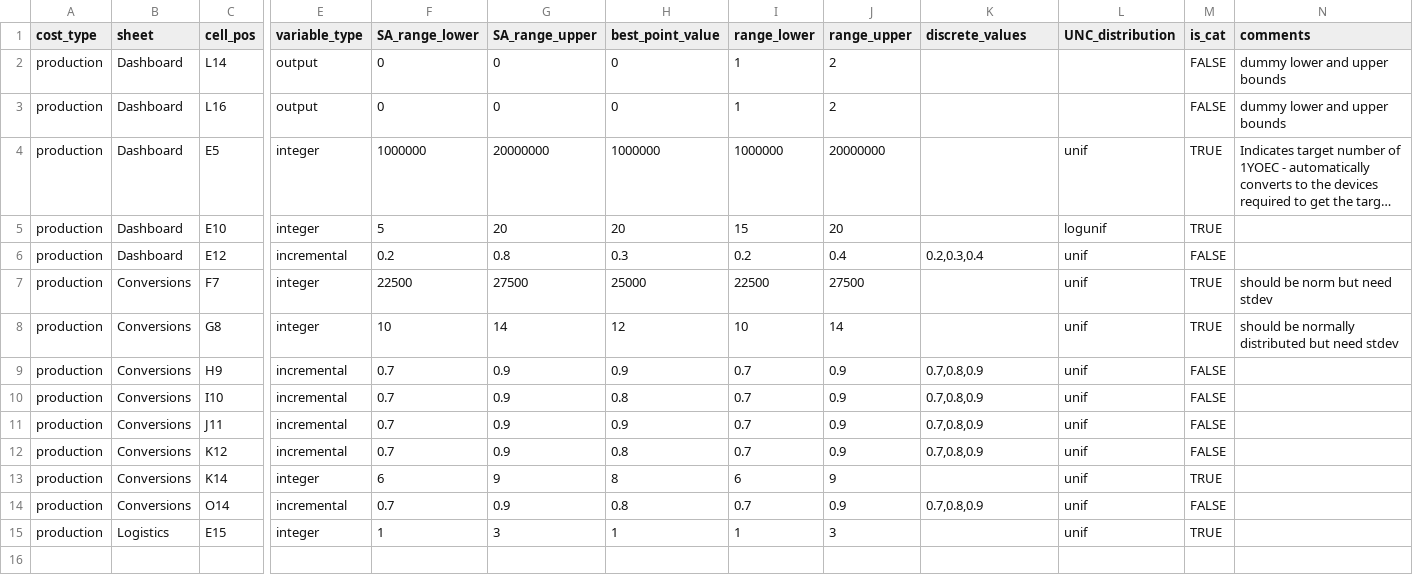
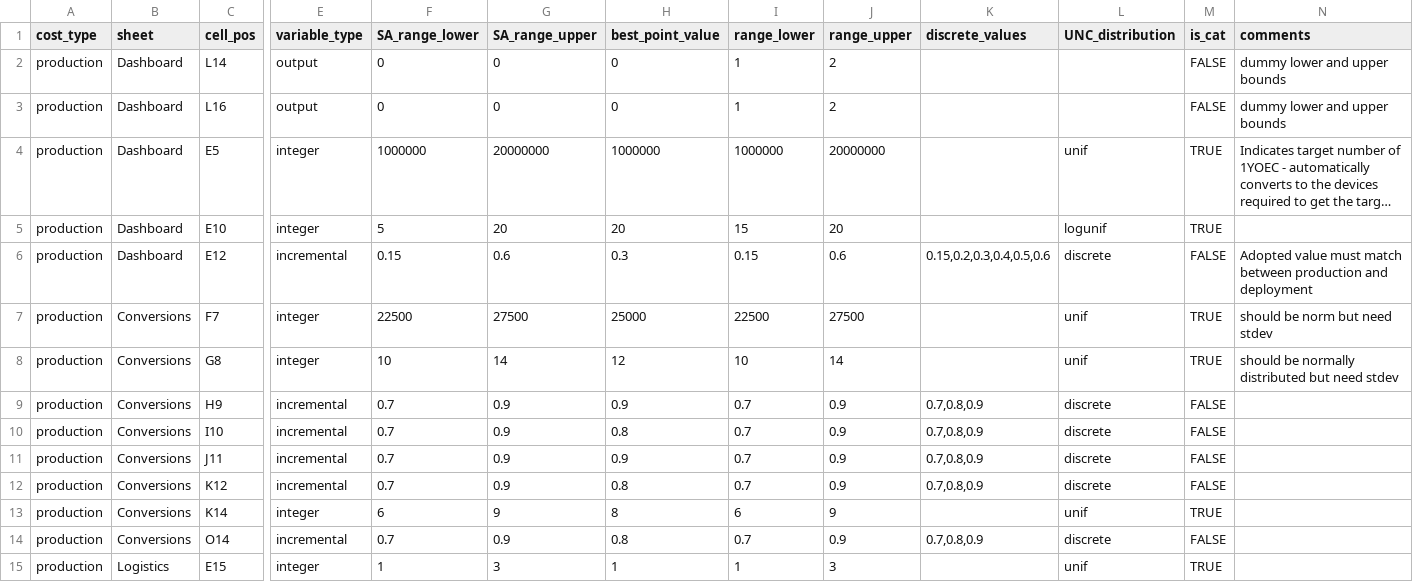
Before and after one commit to gbrrestoration/rrap-cost-linker, a CSV file: cost_eco_model_linker/3.9.1_prod_config.csv, drawn as a sheet; only a part is shown, gaps mark what is left out; long unchanged cells end in …; the diff names each change by its address in the sheet, - before the commit and + after, or states it on an @@ line.

Commit message:
Remove old config, tweak existing configs

```diff
--- a/cost_eco_model_linker/3.9.1_prod_config.csv
+++ b/cost_eco_model_linker/3.9.1_prod_config.csv
-F6 (SA_range_lower): 0.2
+F6 (SA_range_lower): 0.15
-G6 (SA_range_upper): 0.8
+G6 (SA_range_upper): 0.6
-I6 (range_lower): 0.2
+I6 (range_lower): 0.15
-J6 (range_upper): 0.4
+J6 (range_upper): 0.6
-K6 (discrete_values): 0.2,0.3,0.4
+K6 (discrete_values): 0.15,0.2,0.3,0.4,0.5,0.6
-L6 (UNC_distribution): unif
+L6 (UNC_distribution): discrete
-N6 (comments): (empty)
+N6 (comments): Adopted value must match between production and deployment
-L9:L12 (UNC_distribution): unif
+L9:L12 (UNC_distribution): discrete
-L14 (UNC_distribution): unif
+L14 (UNC_distribution): discrete
```
Also changed, not shown: cost_eco_model_linker/3.9.0_deploy_config.csv, 2 other files.
